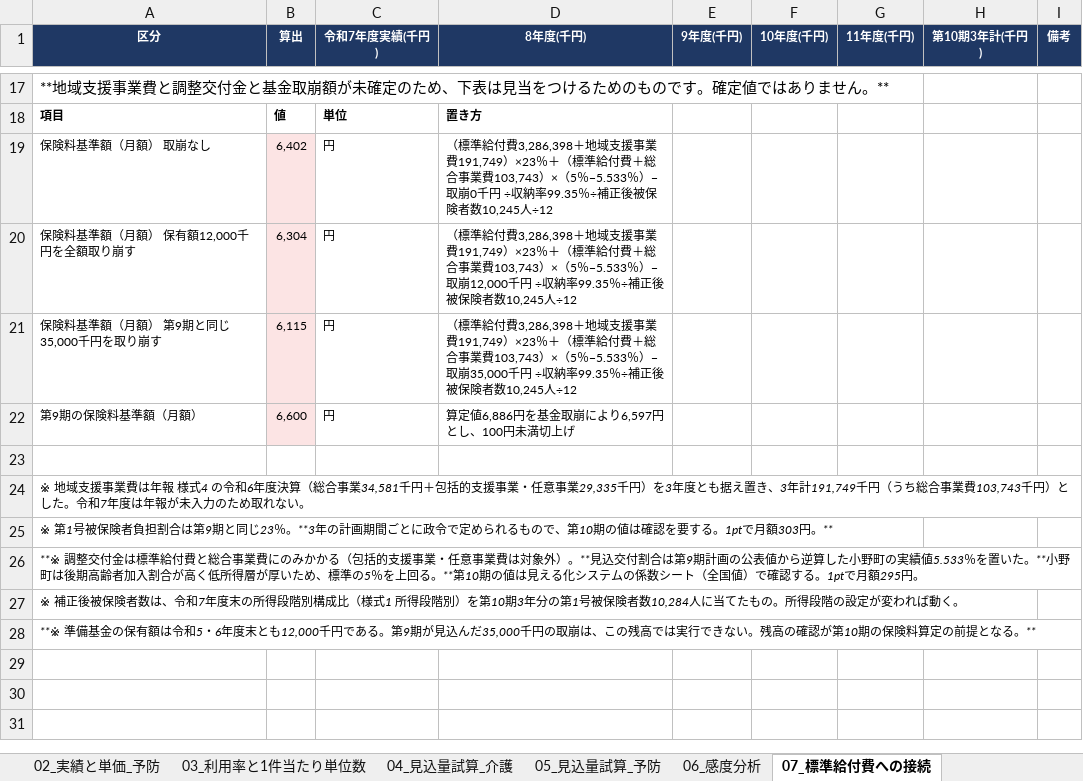
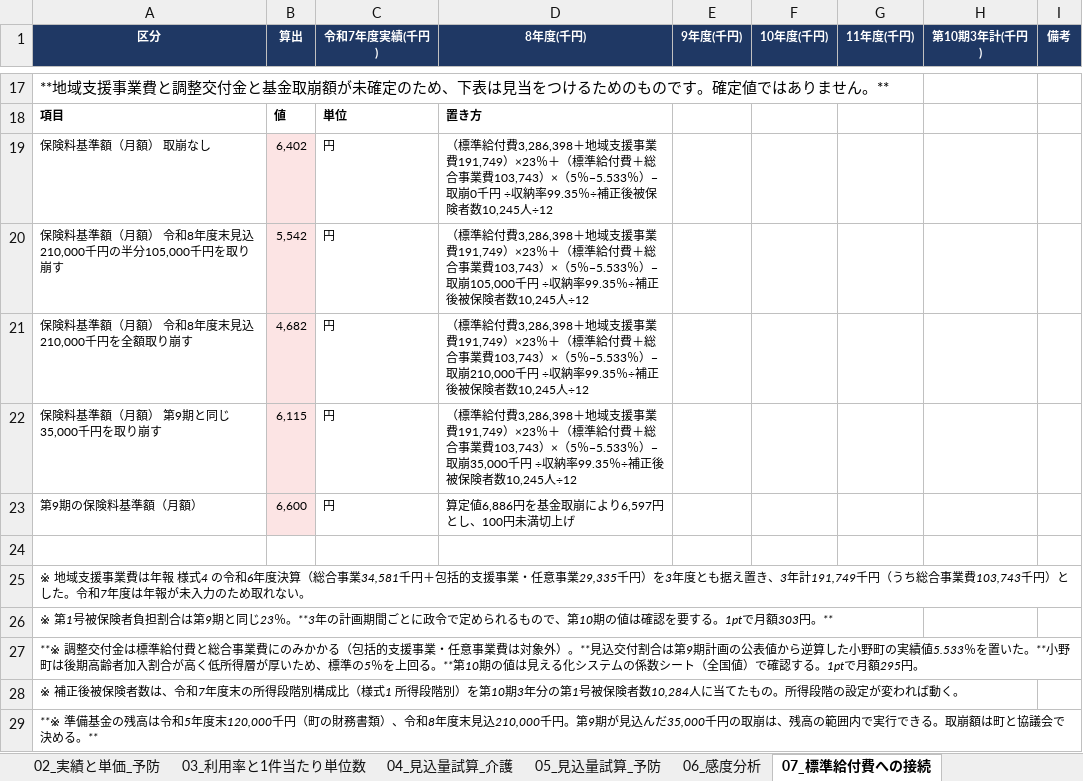
Before and after one commit to ryowakayama-gif/repository, an Excel workbook: 小野町_引継ぎ_整理済/04_算定・見込量/小野町_第10期_サービス別単価・見込量試算_20260915.xlsx, sheet 07_標準給付費への接続, drawn as a sheet; only a part is shown, gaps mark what is left out; values as stored, in another font and other column widths than the file's, no borders; addresses are those after the commit; the diff names each change by its address in the sheet, - before the commit and + after, or states it on an @@ line.

```diff
--- a/小野町_引継ぎ_整理済/04_算定・見込量/小野町_第10期_サービス別単価・見込量試算_20260915.xlsx (sheet 07_標準給付費への接続)
+++ b/小野町_引継ぎ_整理済/04_算定・見込量/小野町_第10期_サービス別単価・見込量試算_20260915.xlsx (sheet 07_標準給付費への接続)
+row 20: 保険料基準額（月額） 令和8年度末見込210,000千円の半分105,000千円を取り崩す | 5,542 | 円 | （標準給付費3,286,398＋地域支援事業費191,749）×23％＋（標準給付費＋総合事業費103,743）×（5％−5.533％）−取崩105,000千円 ÷収納率99.35％÷補正後被保険者数10,245人÷12
-A21 (区分): 保険料基準額（月額） 保有額12,000千円を全額取り崩す
+A21 (区分): 保険料基準額（月額） 令和8年度末見込210,000千円を全額取り崩す
-B21 (算出): 6,304
+B21 (算出): 4,682
-D21 (8年度(千円)): …）−取崩12,000千円 ÷…
+D21 (8年度(千円)): …）−取崩210,000千円 ÷…
-A29 (区分): …備基金の保有額は令和5・6年度末とも12,000千円である。第9期が見込んだ35,000千円の取崩は、この残高では実行できない。残高の確認が第10期の保険料算定の前提となる。**
+A29 (区分): …備基金の残高は令和5年度末120,000千円（町の財務書類）、令和8年度末見込210,000千円。第9期が見込んだ35,000千円の取崩は、残高の範囲内で実行できる。取崩額は町と協議会で決める。**
```
Also changed, not shown: sheet 08_第9期の見込みと実績, 小野町_引継ぎ_整理済/04_算定・見込量/小野町_第10期_見える化ワークシートとの突合_20260925.xlsx, 小野町_引継ぎ_整理済/04_算定・見込量/小野町_第10期_見込量保険料算定シート_20260915.xlsx, 41 other files.
